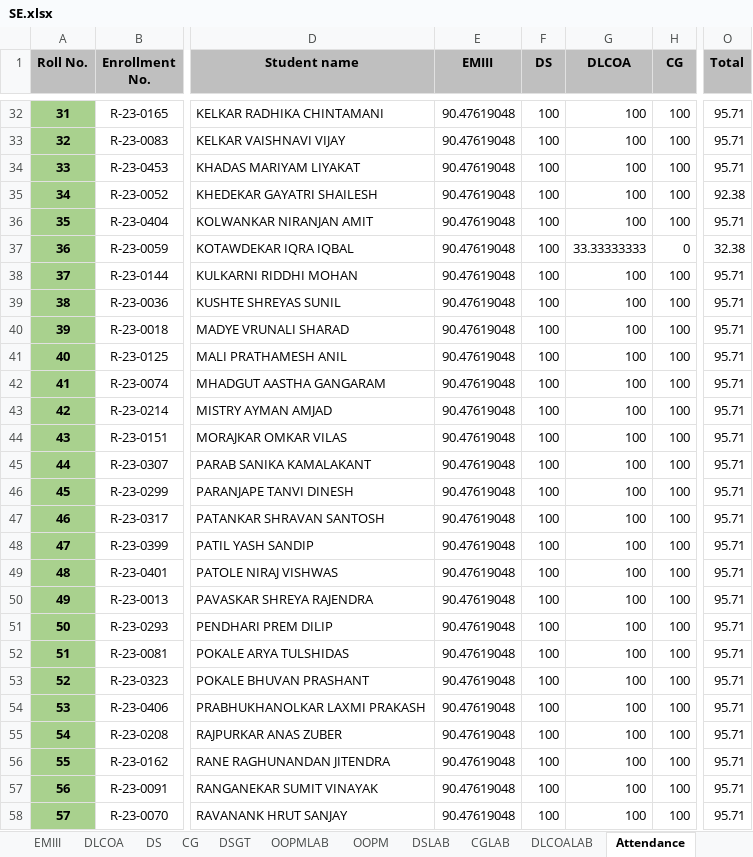
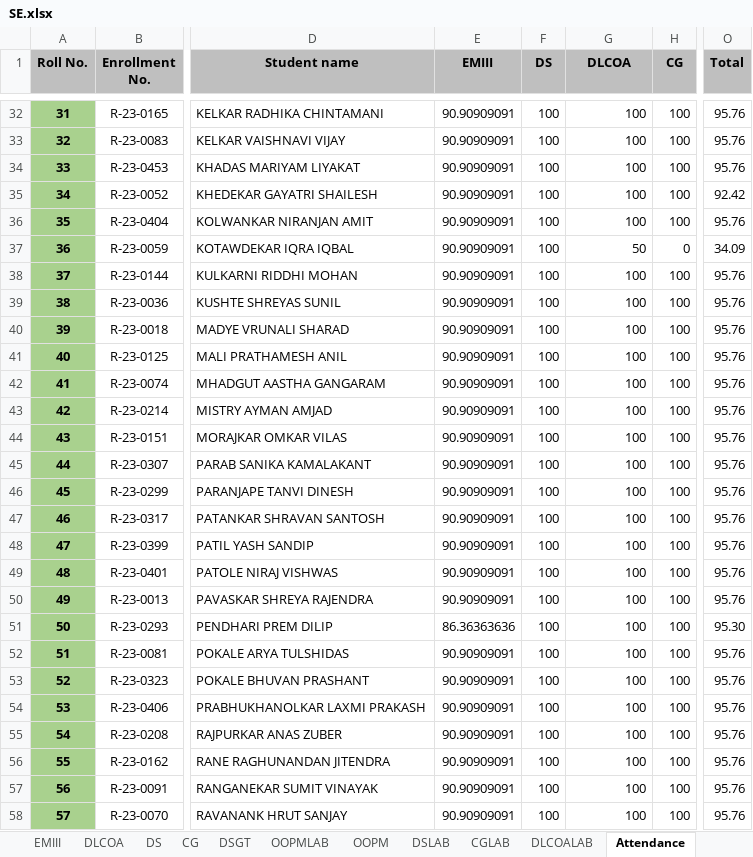
Before and after one commit to samiyak14/flask_study, an Excel workbook: workbooks/SE.xlsx, sheet Attendance, drawn as a sheet; only a part is shown, gaps mark what is left out; values as stored, in another font and other column widths than the file's, no borders; conditional formats not drawn; the diff covers the shown part only; the diff names each change by its address in the sheet, - before the commit and + after, or states it on an @@ line.

```diff
--- a/workbooks/SE.xlsx (sheet Attendance)
+++ b/workbooks/SE.xlsx (sheet Attendance)
-E32:E50 (EMIII): 90.47619048
+E32:E50 (EMIII): 90.90909091
-O32:O34 (Total): 95.71
+O32:O34 (Total): 95.76
-O35 (Total): 92.38
+O35 (Total): 92.42
-O36 (Total): 95.71
+O36 (Total): 95.76
-G37 (DLCOA): 33.33333333
+G37 (DLCOA): 50
-O37 (Total): 32.38
+O37 (Total): 34.09
-O38:O50 (Total): 95.71
+O38:O50 (Total): 95.76
-E51 (EMIII): 90.47619048
+E51 (EMIII): 86.36363636
-O51 (Total): 95.71
+O51 (Total): 95.30
-E52:E58 (EMIII): 90.47619048
+E52:E58 (EMIII): 90.90909091
-O52:O58 (Total): 95.71
+O52:O58 (Total): 95.76
```
Also changed, not shown: 136 edited cells elsewhere in this sheet, sheet DLCOA, sheet DS, sheet EMIII, workbooks/registration_details.xlsx, 1 other file.
